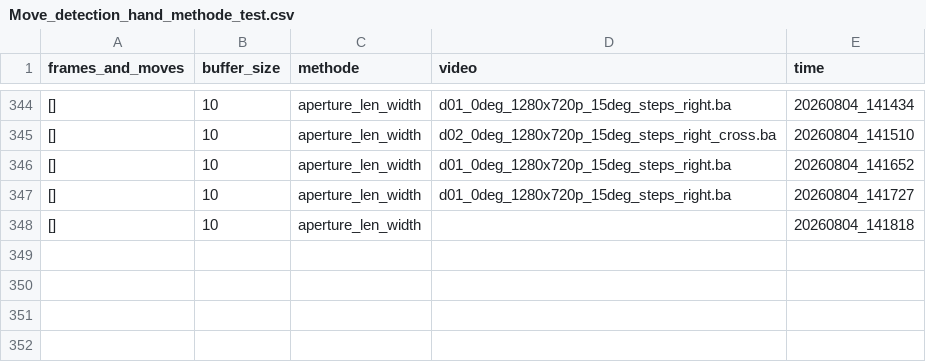
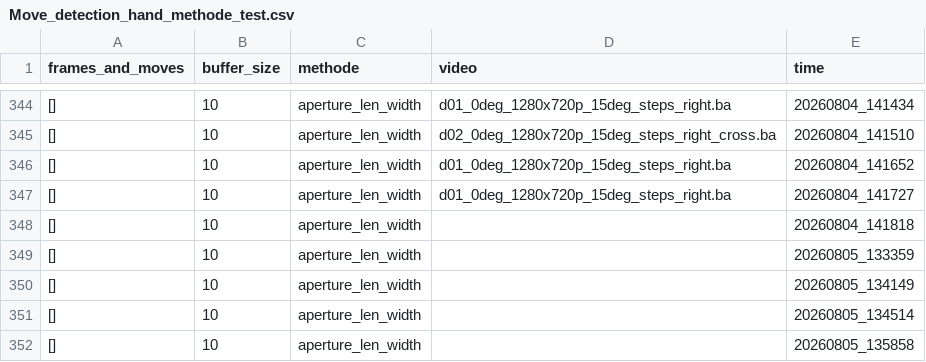
Before and after one commit to Eulelarve/Masterarbeit, a CSV file: python-code/Move_detection_hand_methode_test.csv, drawn as a sheet; only a part is shown, gaps mark what is left out; the diff names each change by its address in the sheet, - before the commit and + after, or states it on an @@ line.

```diff
--- a/python-code/Move_detection_hand_methode_test.csv
+++ b/python-code/Move_detection_hand_methode_test.csv
+row 349: [] | 10 | aperture_len_width |  | 20260805_133359
+row 350: [] | 10 | aperture_len_width |  | 20260805_134149
+row 351: [] | 10 | aperture_len_width |  | 20260805_134514
+row 352: [] | 10 | aperture_len_width |  | 20260805_135858
```
Also changed, not shown: python-code/HAND_detektionmethod_TEST.csv, 8 other files.
